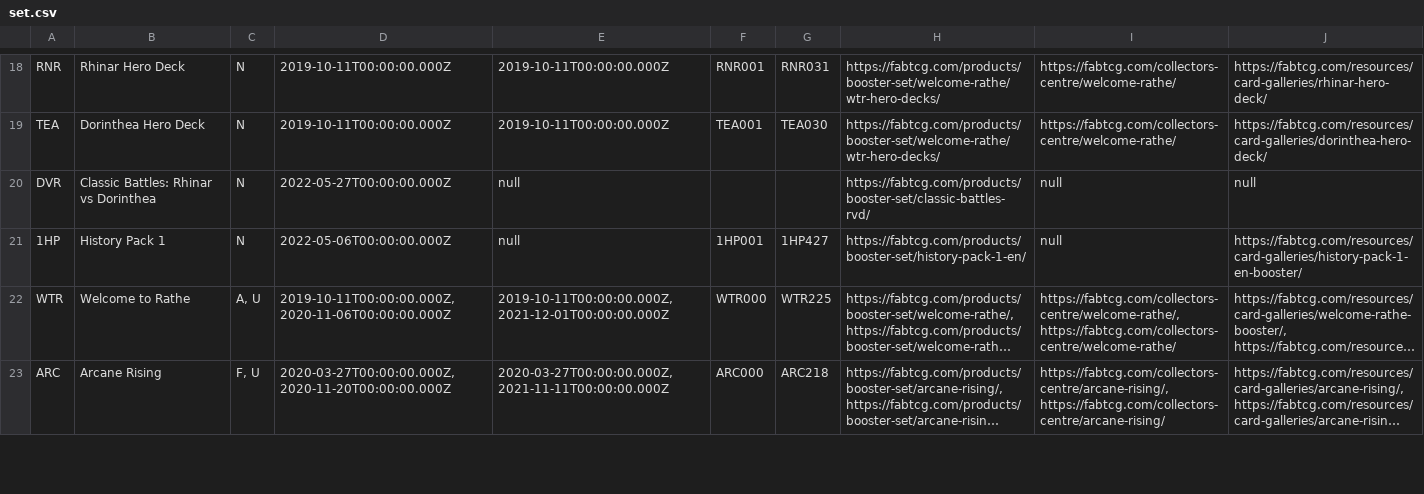
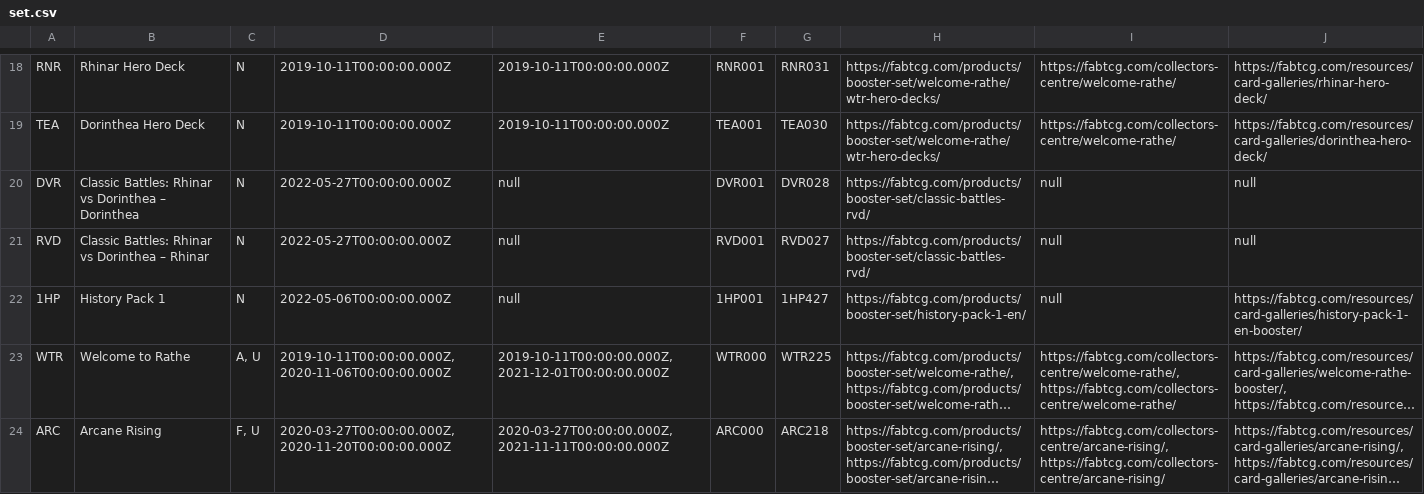
Before and after one commit to the-fab-cube/flesh-and-blood-cards, a CSV file: csvs/set.csv, drawn as a sheet; only a part is shown, gaps mark what is left out; long unchanged cells end in ….

```diff
--- a/csvs/set.csv
+++ b/csvs/set.csv
@@ -19,3 +19,4 @@ RNR	Rhinar Hero Deck	N	2019-10-11T00:00:00.000Z	2019-10-11T00:00:00.000Z	RNR001
 TEA	Dorinthea Hero Deck	N	2019-10-11T00:00:00.000Z	2019-10-11T00:00:00.000Z	TEA001	TEA030	https://fabtcg.com/products/booster-set/welcome-rathe/wtr-hero-decks/	https://fabtcg.com/collectors-centre/welcome-rathe/	https://fabtcg.com/resources/card-galleries/dorinthea-hero-deck/
-DVR	Classic Battles: Rhinar vs Dorinthea	N	2022-05-27T00:00:00.000Z	null			https://fabtcg.com/products/booster-set/classic-battles-rvd/	null	null
+DVR	Classic Battles: Rhinar vs Dorinthea – Dorinthea	N	2022-05-27T00:00:00.000Z	null	DVR001	DVR028	https://fabtcg.com/products/booster-set/classic-battles-rvd/	null	null
+RVD	Classic Battles: Rhinar vs Dorinthea – Rhinar	N	2022-05-27T00:00:00.000Z	null	RVD001	RVD027	https://fabtcg.com/products/booster-set/classic-battles-rvd/	null	null
 1HP	History Pack 1	N	2022-05-06T00:00:00.000Z	null	1HP001	1HP427	https://fabtcg.com/products/booster-set/history-pack-1-en/	null	https://fabtcg.com/resources/card-galleries/history-pack-1-en-booster/
```
Also changed, not shown: 6 other files.
